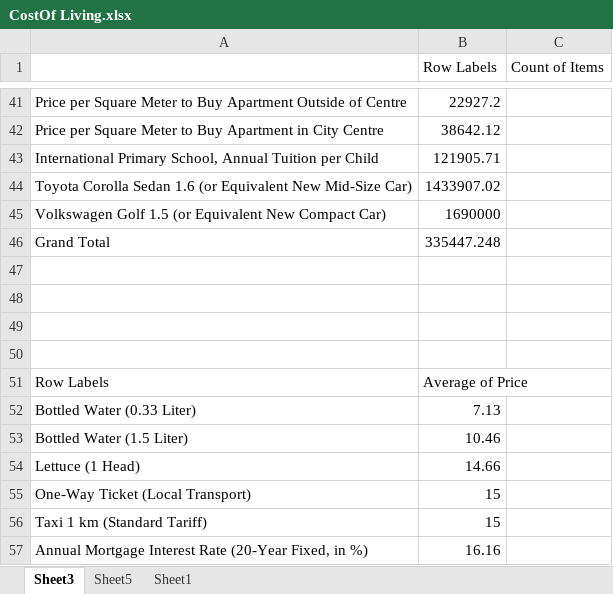
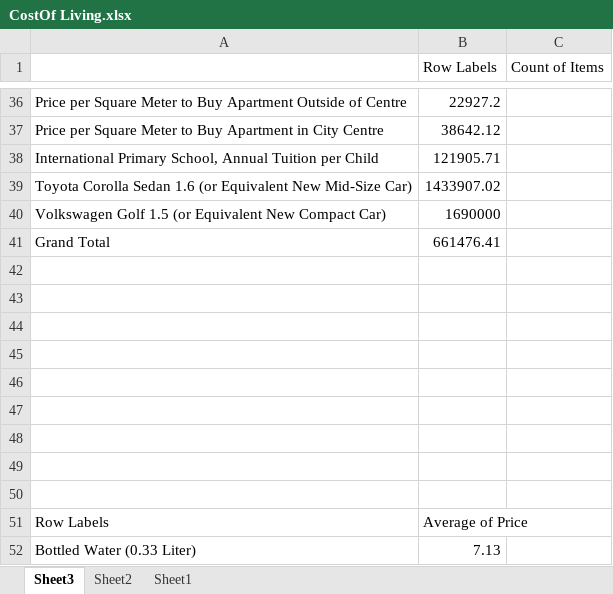
Before and after one commit to elhammohammed7777-rgb/Excel-Data-Analysis-Projects, an Excel workbook: Cost-of-Living/CostOf Living.xlsx, sheet Sheet3, drawn as a sheet; only a part is shown, gaps mark what is left out; the shorter side is filled out with more unchanged rows; values as stored, in another font and other column widths than the file's, no borders; charts and pictures not drawn; addresses are those after the commit; the diff covers the shown part only; the diff names each change by its address in the sheet, - before the commit and + after, or states it on an @@ line.

```diff
--- a/Cost-of-Living/CostOf Living.xlsx (sheet Sheet3)
+++ b/Cost-of-Living/CostOf Living.xlsx (sheet Sheet3)
-sheet tab: Sheet5
+sheet tab: Sheet2
-B41 (Row Labels): 335447.248
+B41 (Row Labels): 661476.41
+row 42: (empty)
+row 43: (empty)
+row 44: (empty)
+row 45: (empty)
+row 46: (empty)
```
Also changed, not shown: 10 added rows, 15 removed rows and 1 edited cell elsewhere in this sheet, charts or pictures.
